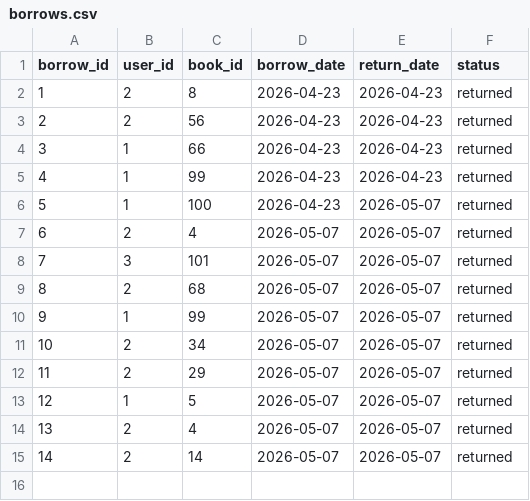
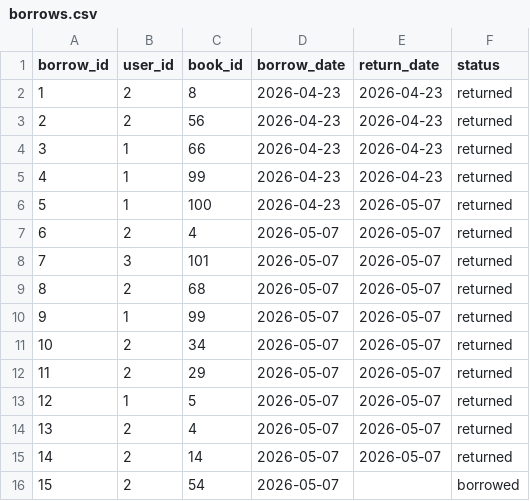
Before and after one commit to wodezhuchang/ex01, a CSV file: ui/data/borrows.csv, drawn as a sheet.

```diff
--- a/ui/data/borrows.csv
+++ b/ui/data/borrows.csv
@@ -15 +15,2 @@ borrow_id,user_id,book_id,borrow_date,return_date,status
 14,2,14,2026-05-07,2026-05-07,returned
+15,2,54,2026-05-07,,borrowed
```
Also changed, not shown: ui/data/books.csv, 1 other file.
